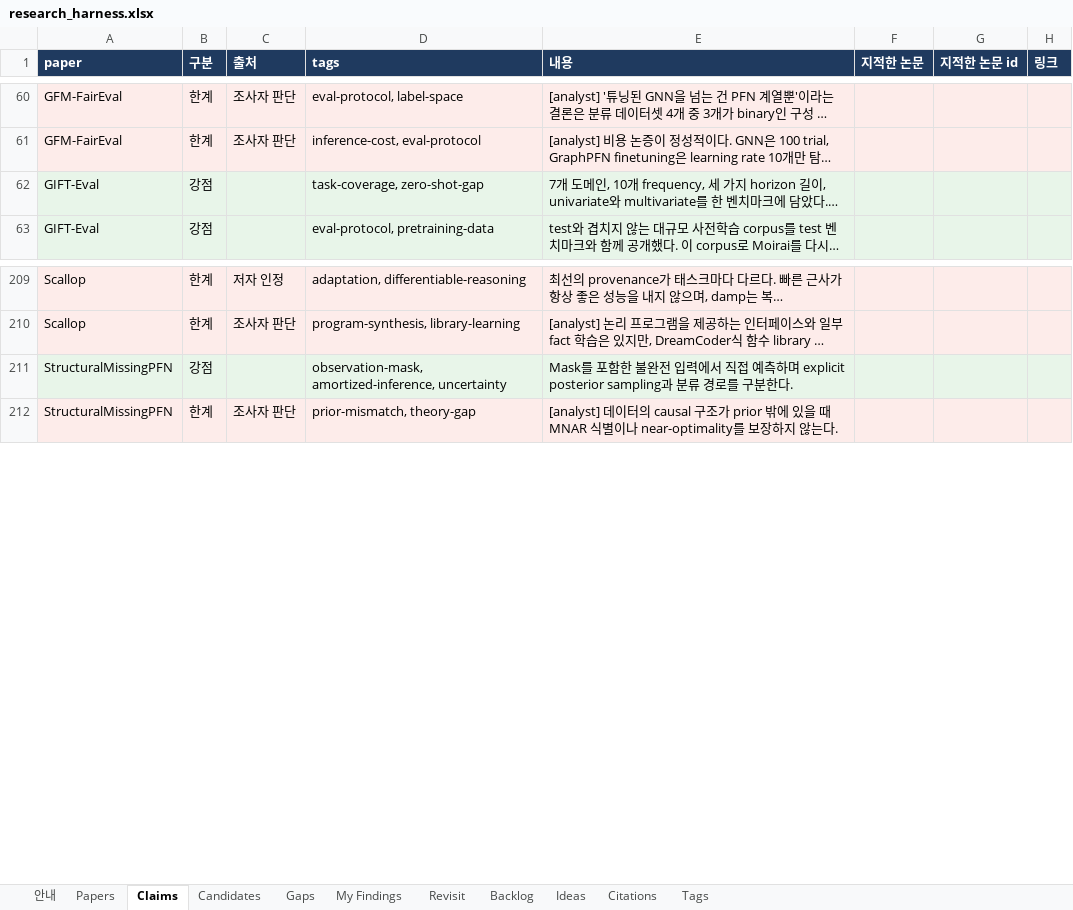
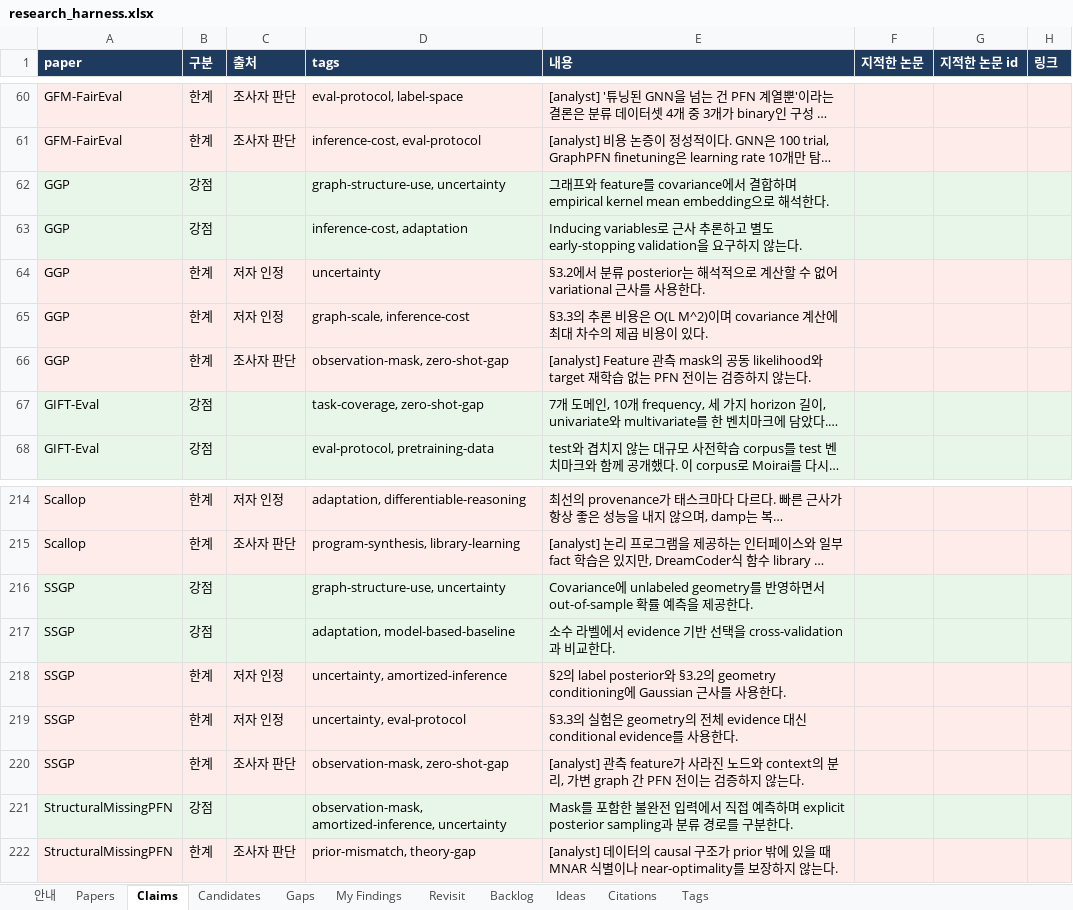
Before and after one commit to seongjinan11-source/research-harness, an Excel workbook: out/research_harness.xlsx, sheet Claims, drawn as a sheet; only a part is shown, gaps mark what is left out; long unchanged cells end in …; values as stored, in another font and other column widths than the file's, no borders; the diff names each change by its address in the sheet, - before the commit and + after, or states it on an @@ line.

Commit message:
Add SSGP and GGP reviews with scoped Gaussian comparison evidence

```diff
--- a/out/research_harness.xlsx (sheet Claims)
+++ b/out/research_harness.xlsx (sheet Claims)
+row 62: GGP | 강점 |  | graph-structure-use, uncertainty | 그래프와 feature를 covariance에서 결합하며 empirical kernel mean embedding으로 해석한다.
+row 63: GGP | 강점 |  | inference-cost, adaptation | Inducing variables로 근사 추론하고 별도 early-stopping validation을 요구하지 않는다.
+row 64: GGP | 한계 | 저자 인정 | uncertainty | §3.2에서 분류 posterior는 해석적으로 계산할 수 없어 variational 근사를 사용한다.
+row 65: GGP | 한계 | 저자 인정 | graph-scale, inference-cost | §3.3의 추론 비용은 O(L M^2)이며 covariance 계산에 최대 차수의 제곱 비용이 있다.
+row 66: GGP | 한계 | 조사자 판단 | observation-mask, zero-shot-gap | [analyst] Feature 관측 mask의 공동 likelihood와 target 재학습 없는 PFN 전이는 검증하지 않는다.
+row 216: SSGP | 강점 |  | graph-structure-use, uncertainty | Covariance에 unlabeled geometry를 반영하면서 out-of-sample 확률 예측을 제공한다.
+row 217: SSGP | 강점 |  | adaptation, model-based-baseline | 소수 라벨에서 evidence 기반 선택을 cross-validation과 비교한다.
+row 218: SSGP | 한계 | 저자 인정 | uncertainty, amortized-inference | §2의 label posterior와 §3.2의 geometry conditioning에 Gaussian 근사를 사용한다.
+row 219: SSGP | 한계 | 저자 인정 | uncertainty, eval-protocol | §3.3의 실험은 geometry의 전체 evidence 대신 conditional evidence를 사용한다.
+row 220: SSGP | 한계 | 조사자 판단 | observation-mask, zero-shot-gap | [analyst] 관측 feature가 사라진 노드와 context의 분리, 가변 graph 간 PFN 전이는 검증하지 않는다.
```
Also changed, not shown: sheet Revisit, sheet Candidates, sheet Gaps, sheet Papers, sheet My Findings, sheet Citations, 1 more sheet, 25 other files.
